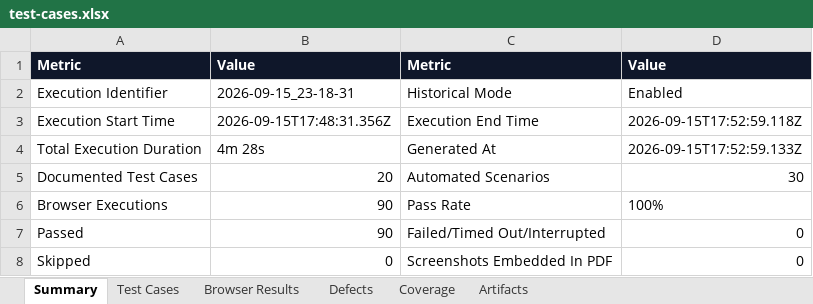
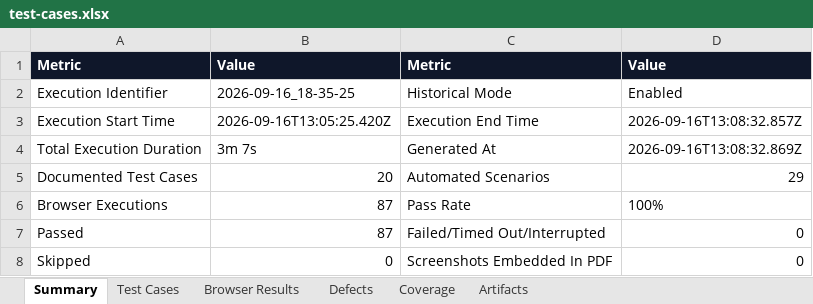
Before and after one commit to SauradeepMukherjee/Play_wright_Demo_App_new, an Excel workbook: test-results/automation-reports/test-cases.xlsx, sheet Summary, drawn as a sheet; values as stored, in another font and other column widths than the file's, no borders; the diff names each change by its address in the sheet, - before the commit and + after, or states it on an @@ line.

```diff
--- a/test-results/automation-reports/test-cases.xlsx (sheet Summary)
+++ b/test-results/automation-reports/test-cases.xlsx (sheet Summary)
-B2: 2026-09-15_23-18-31
+B2: 2026-09-16_18-35-25
-B3: 2026-09-15T17:48:31.356Z
+B3: 2026-09-16T13:05:25.420Z
-D3: 2026-09-15T17:52:59.118Z
+D3: 2026-09-16T13:08:32.857Z
-B4: 4m 28s
+B4: 3m 7s
-D4: 2026-09-15T17:52:59.133Z
+D4: 2026-09-16T13:08:32.869Z
-D5: 30
+D5: 29
-B6:B7: 90
+B6:B7: 87
```
Also changed, not shown: sheet Browser Results, reports/SCRUM-101/generated-testcases.xlsx, test-results/automation-reports/script-issue-report.xlsx, 22 other files.
